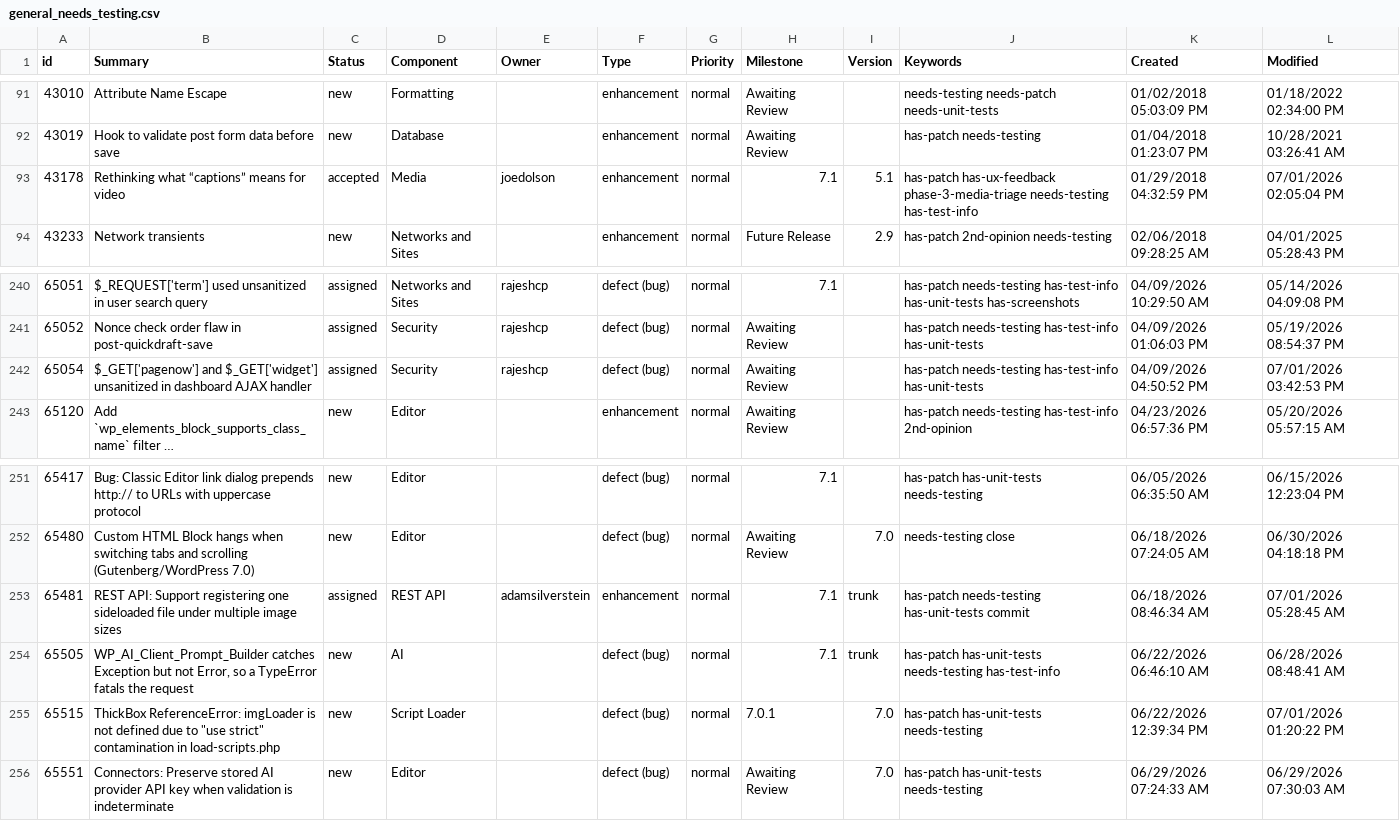
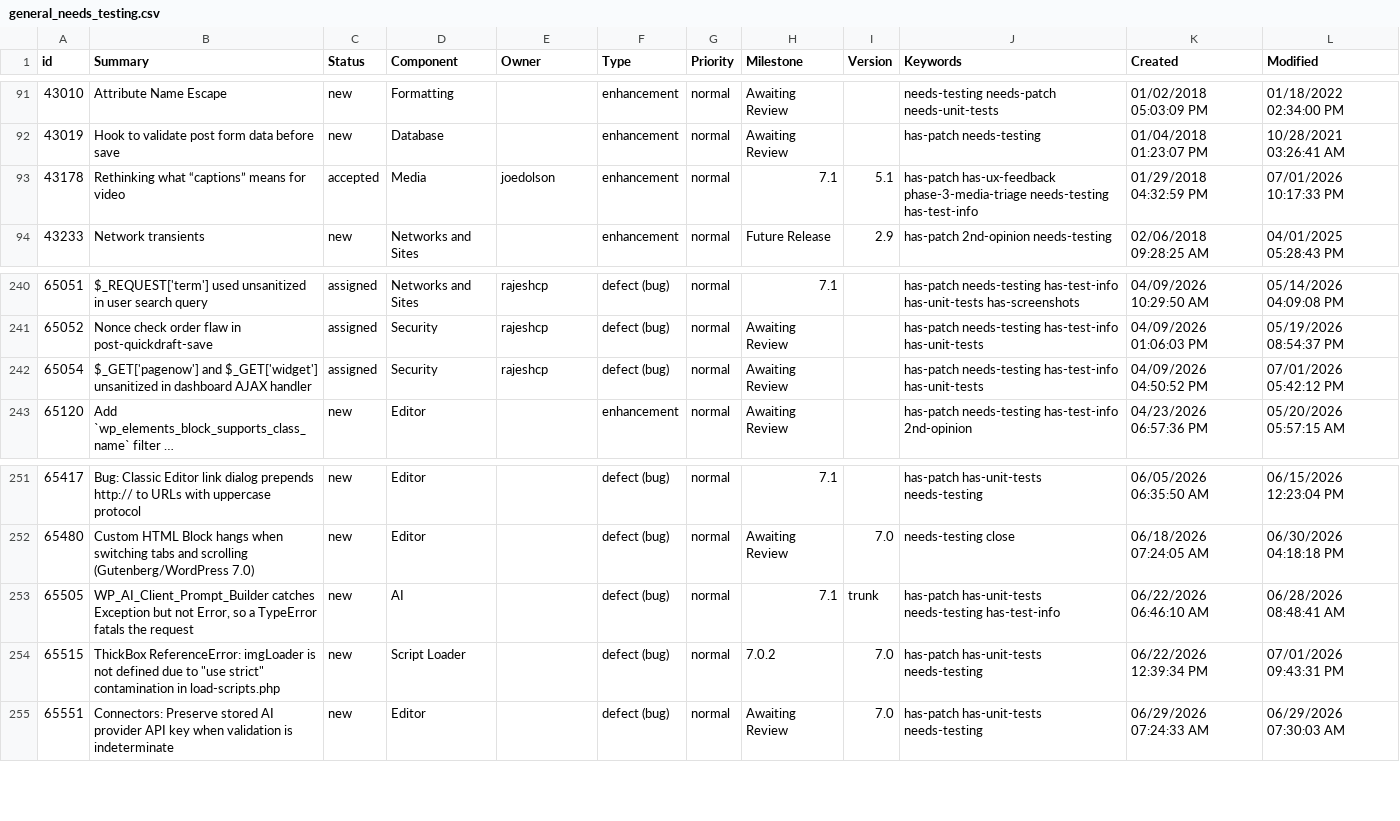
Before and after one commit to jamesbregenzer/wp-core-radar, a CSV file: data/raw/manual/2026-07-01/general_needs_testing.csv, drawn as a sheet; only a part is shown, gaps mark what is left out; long unchanged cells end in …; removed rows and columns are numbered as before the commit, all else as after; the diff names each change by its address in the sheet, - before the commit and + after, or states it on an @@ line.

Commit message:
Update radar data

```diff
--- a/data/raw/manual/2026-07-01/general_needs_testing.csv
+++ b/data/raw/manual/2026-07-01/general_needs_testing.csv
-L93 (Modified): 07/01/2026 02:05:04 PM
+L93 (Modified): 07/01/2026 10:17:33 PM
-L242 (Modified): 07/01/2026 03:42:53 PM
+L242 (Modified): 07/01/2026 05:42:12 PM
-row 253: 65481 | REST API: Support registering one sideloaded file under multiple image sizes | assigned | REST API | adamsilverstein | enhancement | normal | 7.1 | trunk | has-patch needs-testing has-unit-tests commit | 06/18/2026 08:46:34 AM | 07/01/2026 05:28:45 AM
-H254 (Milestone): 7.0.1
+H254 (Milestone): 7.0.2
-L254 (Modified): 07/01/2026 01:20:22 PM
+L254 (Modified): 07/01/2026 09:43:31 PM
```
Also changed, not shown: data/raw/manual/2026-07-01/media_has_patch.csv, 5 other files.
